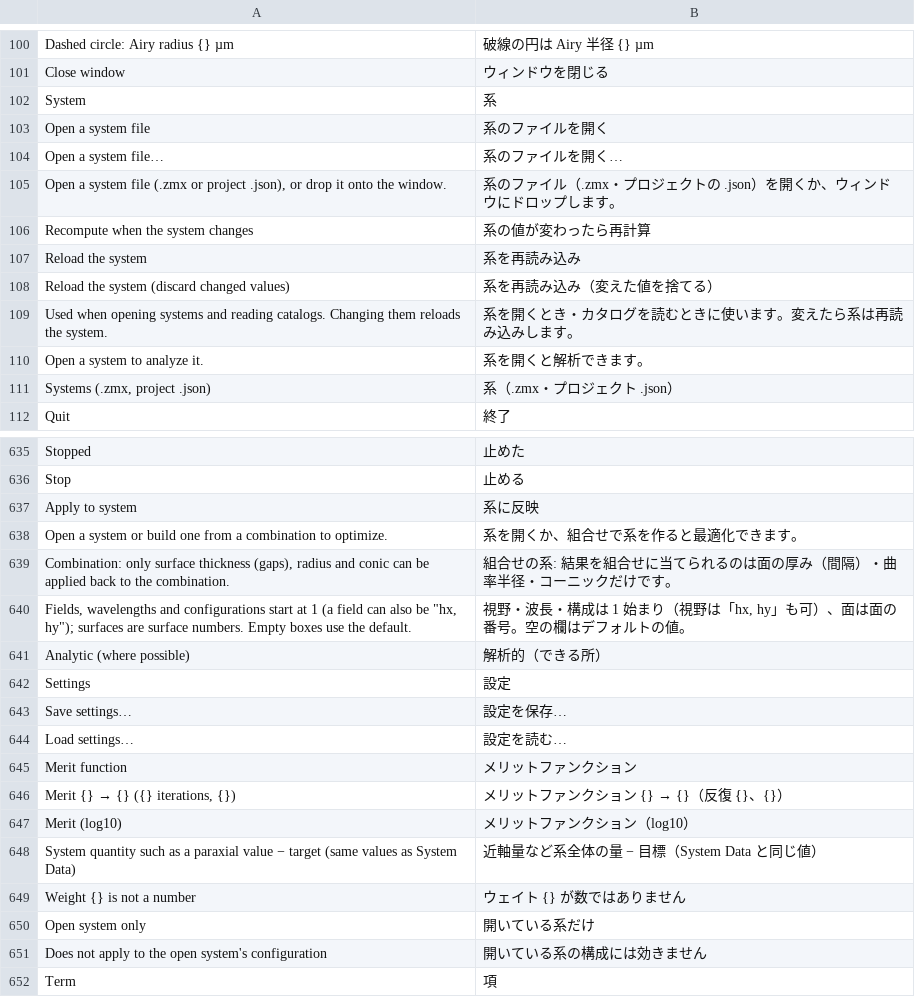
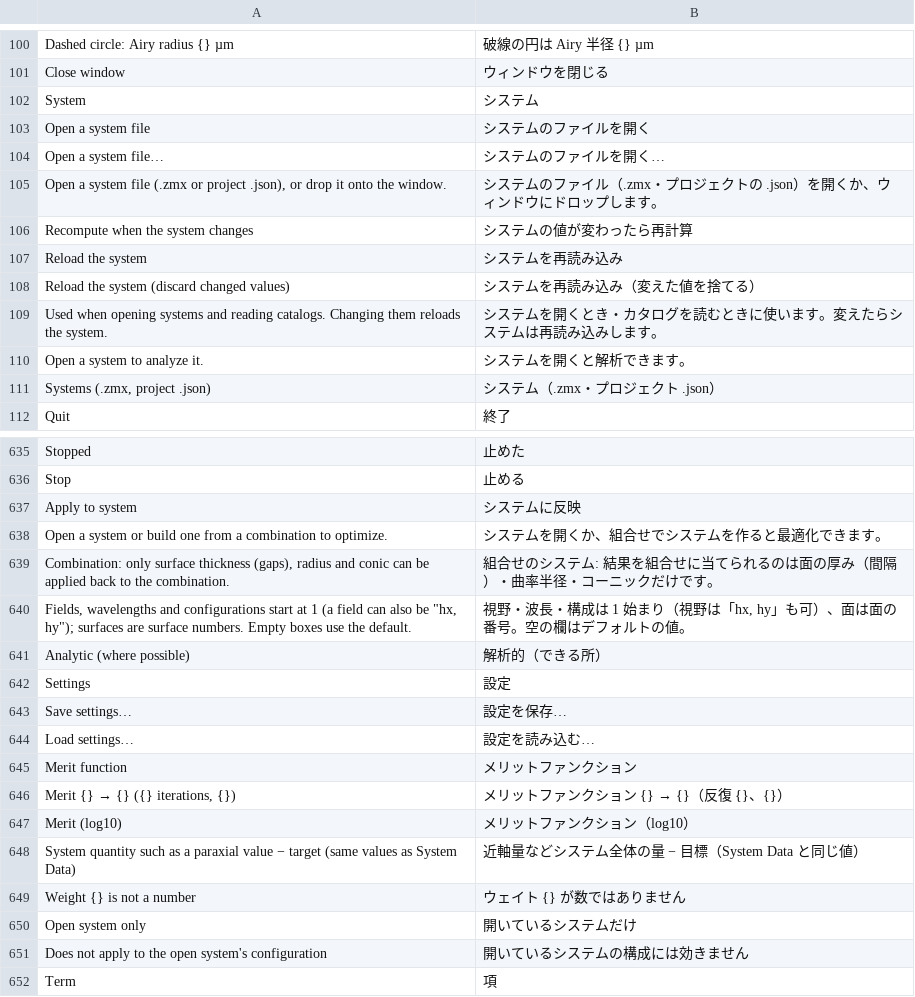
Before and after one commit to masa-iwm/lensbench, a TSV file: crates/lensbench-gui/lang/ja.tsv, drawn as a sheet; only a part is shown, gaps mark what is left out; the diff covers the shown part only.

Commit message:
日本語の訳語を揃える（系→システム、エイミング・ミラー・エラー・クリア半径・インポートなど）

```diff
--- a/crates/lensbench-gui/lang/ja.tsv
+++ b/crates/lensbench-gui/lang/ja.tsv
@@ -101,12 +101,12 @@ Dashed circle: Airy radius {} µm	破線の円は Airy 半径 {} µm
 Close window	ウィンドウを閉じる
-System	系
-Open a system file	系のファイルを開く
-Open a system file…	系のファイルを開く…
-Open a system file (.zmx or project .json), or drop it onto the window.	系のファイル（.zmx・プロジェクトの .json）を開くか、ウィンドウにドロップします。
-Recompute when the system changes	系の値が変わったら再計算
-Reload the system	系を再読み込み
-Reload the system (discard changed values)	系を再読み込み（変えた値を捨てる）
-Used when opening systems and reading catalogs. Changing them reloads the system.	系を開くとき・カタログを読むときに使います。変えたら系は再読み込みします。
-Open a system to analyze it.	系を開くと解析できます。
-Systems (.zmx, project .json)	系（.zmx・プロジェクト .json）
+System	システム
+Open a system file	システムのファイルを開く
+Open a system file…	システムのファイルを開く…
+Open a system file (.zmx or project .json), or drop it onto the window.	システムのファイル（.zmx・プロジェクトの .json）を開くか、ウィンドウにドロップします。
+Recompute when the system changes	システムの値が変わったら再計算
+Reload the system	システムを再読み込み
+Reload the system (discard changed values)	システムを再読み込み（変えた値を捨てる）
+Used when opening systems and reading catalogs. Changing them reloads the system.	システムを開くとき・カタログを読むときに使います。変えたらシステムは再読み込みします。
+Open a system to analyze it.	システムを開くと解析できます。
+Systems (.zmx, project .json)	システム（.zmx・プロジェクト .json）
 Quit	終了
@@ -636,5 +636,5 @@ Stopped	止めた
 Stop	止める
-Apply to system	系に反映
-Open a system or build one from a combination to optimize.	系を開くか、組合せで系を作ると最適化できます。
-Combination: only surface thickness (gaps), radius and conic can be applied back to the combination.	組合せの系: 結果を組合せに当てられるのは面の厚み（間隔）・曲率半径・コーニックだけです。
+Apply to system	システムに反映
+Open a system or build one from a combination to optimize.	システムを開くか、組合せでシステムを作ると最適化できます。
+Combination: only surface thickness (gaps), radius and conic can be applied back to the combination.	組合せのシステム: 結果を組合せに当てられるのは面の厚み（間隔）・曲率半径・コーニックだけです。
 Fields, wavelengths and configurations start at 1 (a field can also be "hx, hy"); surfaces are surface numbers. Empty boxes use the default.	視野・波長・構成は 1 始まり（視野は「hx, hy」も可）、面は面の番号。空の欄はデフォルトの値。
@@ -643,3 +643,3 @@ Settings	設定
 Save settings…	設定を保存…
-Load settings…	設定を読む…
+Load settings…	設定を読み込む…
 Merit function	メリットファンクション
@@ -647,6 +647,6 @@ Merit {} → {} ({} iterations, {})	メリットファンクション {} → {}
 Merit (log10)	メリットファンクション（log10）
-System quantity such as a paraxial value − target (same values as System Data)	近軸量など系全体の量 − 目標（System Data と同じ値）
+System quantity such as a paraxial value − target (same values as System Data)	近軸量などシステム全体の量 − 目標（System Data と同じ値）
 Weight {} is not a number	ウェイト {} が数ではありません
-Open system only	開いている系だけ
-Does not apply to the open system's configuration	開いている系の構成には効きません
+Open system only	開いているシステムだけ
+Does not apply to the open system's configuration	開いているシステムの構成には効きません
 Term	項
```
Also changed, not shown: 88 edited cells elsewhere in this file, crates/lensbench-core/lang/glossary.tsv, crates/lensbench-core/lang/ja.tsv, 25 other files.
